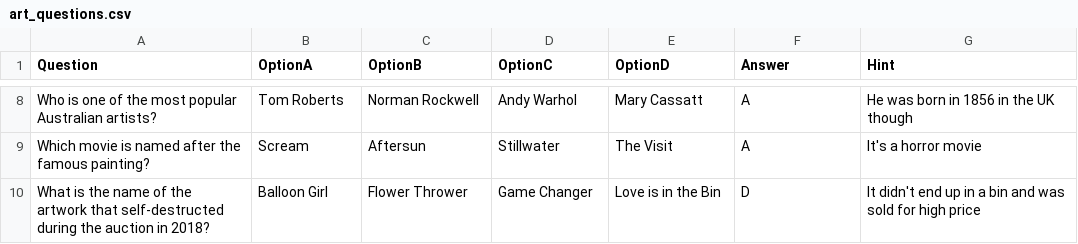
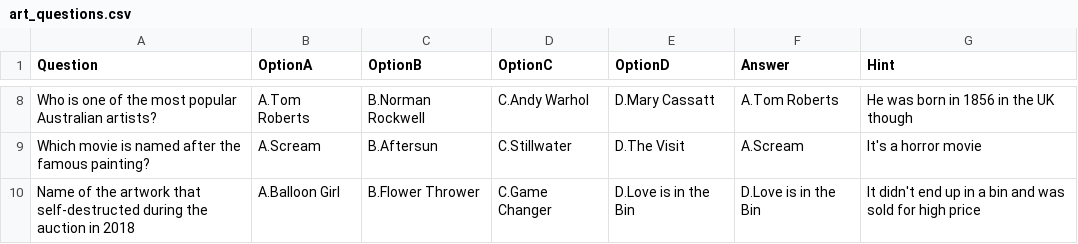
Before and after one commit to Mira-cs/terminal_application, a CSV file: art_questions.csv, drawn as a sheet; only a part is shown, gaps mark what is left out; the diff covers the shown part only; the diff names each change by its address in the sheet, - before the commit and + after, or states it on an @@ line.

```diff
--- a/art_questions.csv
+++ b/art_questions.csv
-B8 (OptionA): Tom Roberts
+B8 (OptionA): A.Tom Roberts
-C8 (OptionB): Norman Rockwell
+C8 (OptionB): B.Norman Rockwell
-D8 (OptionC): Andy Warhol
+D8 (OptionC): C.Andy Warhol
-E8 (OptionD): Mary Cassatt
+E8 (OptionD): D.Mary Cassatt
-F8 (Answer): A
+F8 (Answer): A.Tom Roberts
-B9 (OptionA): Scream
+B9 (OptionA): A.Scream
-C9 (OptionB): Aftersun
+C9 (OptionB): B.Aftersun
-D9 (OptionC): Stillwater
+D9 (OptionC): C.Stillwater
-E9 (OptionD): The Visit
+E9 (OptionD): D.The Visit
-F9 (Answer): A
+F9 (Answer): A.Scream
-A10 (Question): What is the name of the artwork that self-destructed during the auction in 2018?
+A10 (Question): Name of the artwork that self-destructed during the auction in 2018
-B10 (OptionA): Balloon Girl
+B10 (OptionA): A.Balloon Girl
-C10 (OptionB): Flower Thrower
+C10 (OptionB): B.Flower Thrower
-D10 (OptionC): Game Changer
+D10 (OptionC): C.Game Changer
-E10 (OptionD): Love is in the Bin
+E10 (OptionD): D.Love is in the Bin
-F10 (Answer): D
+F10 (Answer): D.Love is in the Bin
```
Also changed, not shown: 30 edited cells elsewhere in this file, movie_questions.csv, 1 other file.
